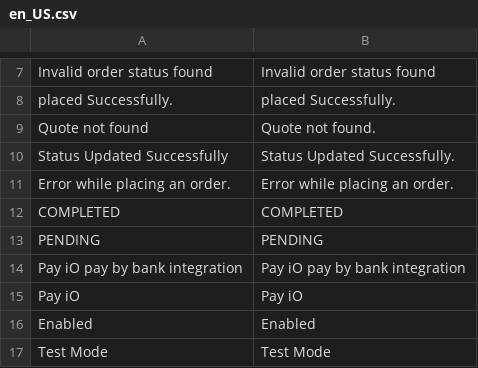
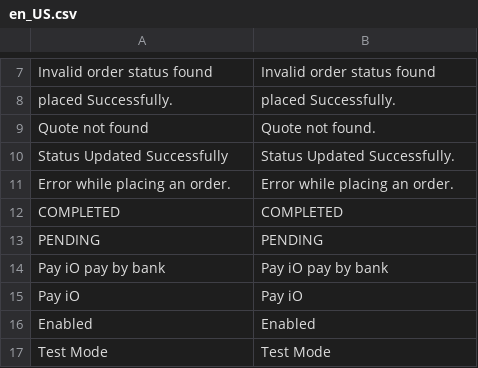
Before and after one commit to PAYIOLTD/payio, a CSV file: i18n/en_US.csv, drawn as a sheet; only a part is shown, gaps mark what is left out; removed rows and columns are numbered as before the commit, all else as after; the diff names each change by its address in the sheet, - before the commit and + after, or states it on an @@ line.

```diff
--- a/i18n/en_US.csv
+++ b/i18n/en_US.csv
-row 14: Pay iO pay by bank integration | Pay iO pay by bank integration
+row 14: Pay iO pay by bank | Pay iO pay by bank
```
Also changed, not shown: 7 other files.
